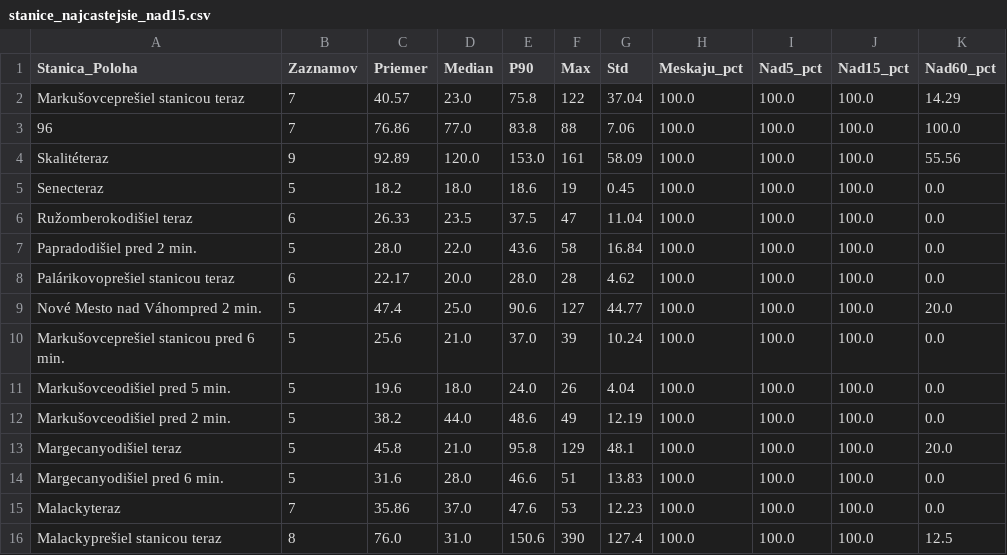
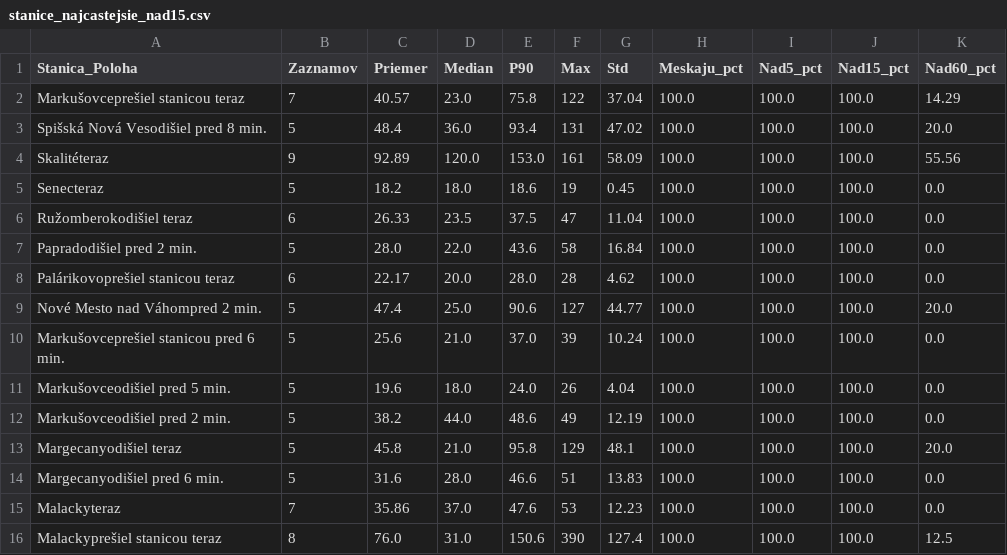
Before and after one commit to lalasonycierny/idos-meskanie, a CSV file: statistiky/stanice_najcastejsie_nad15.csv, drawn as a sheet.

```diff
--- a/statistiky/stanice_najcastejsie_nad15.csv
+++ b/statistiky/stanice_najcastejsie_nad15.csv
@@ -2,3 +2,3 @@
 Markušovceprešiel stanicou teraz;7;40.57;23.0;75.8;122;37.04;100.0;100.0;100.0;14.29
-96;7;76.86;77.0;83.8;88;7.06;100.0;100.0;100.0;100.0
+Spišská Nová Vesodišiel pred 8 min.;5;48.4;36.0;93.4;131;47.02;100.0;100.0;100.0;20.0
 Skalitéteraz;9;92.89;120.0;153.0;161;58.09;100.0;100.0;100.0;55.56
```
Also changed, not shown: data/databaza_meskani.csv, statistiky/stanice_najhorsie.csv, 37 other files.
